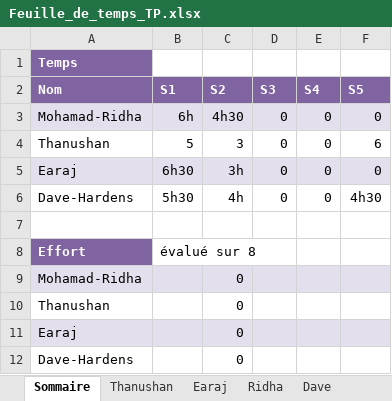
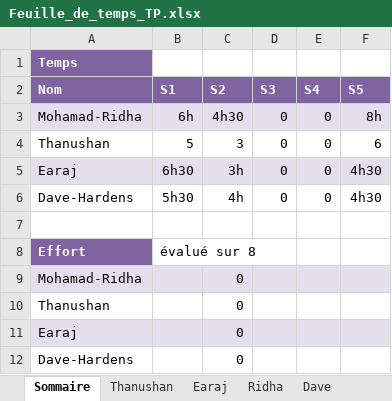
Before and after one commit to earaj/Tech2buy-webapp, an Excel workbook: Documents/Feuille_de_temps_TP.xlsx, sheet Sommaire, drawn as a sheet; values as stored, in another font and other column widths than the file's, no borders; the diff names each change by its address in the sheet, - before the commit and + after, or states it on an @@ line.

```diff
--- a/Documents/Feuille_de_temps_TP.xlsx (sheet Sommaire)
+++ b/Documents/Feuille_de_temps_TP.xlsx (sheet Sommaire)
-F3 (S5): 0
+F3 (S5): 8h
-F5 (S5): 0
+F5 (S5): 4h30
```
Also changed, not shown: sheet Dave, sheet Ridha, sheet Thanushan, 1 other file.
